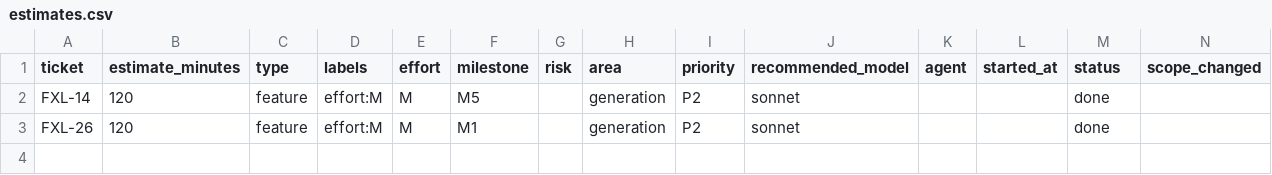
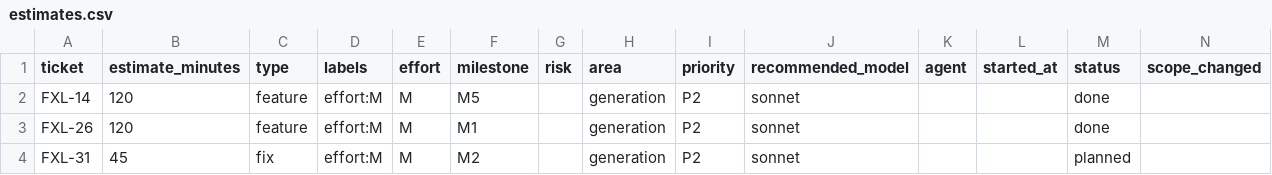
Before and after one commit to spivi/forge-x-labs, a CSV file: .dev-context/kpis/estimates.csv, drawn as a sheet; only a part is shown; rows hold the shown columns only; the diff names each change by its address in the sheet, - before the commit and + after, or states it on an @@ line.

```diff
--- a/.dev-context/kpis/estimates.csv
+++ b/.dev-context/kpis/estimates.csv
+row 4: FXL-31 | 45 | fix | effort:M | M | M2 |  | generation | P2 | sonnet |  |  | planned
```
Also changed, not shown: 1 other file.
